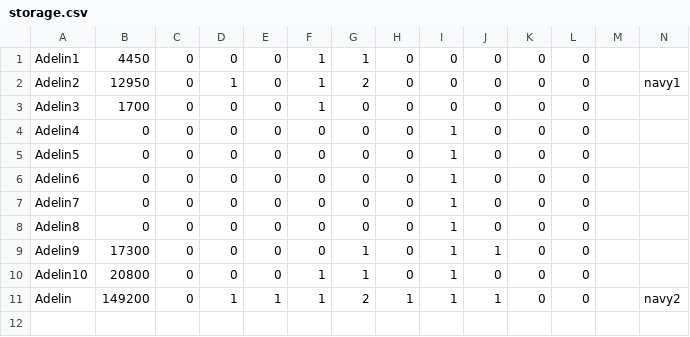
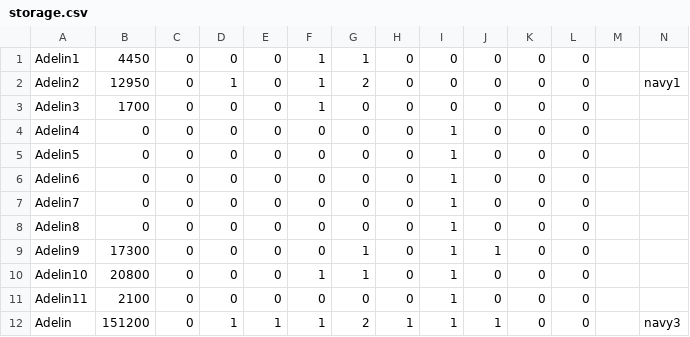
Before and after one commit to HojdaAdelin/GalaxyImpact, a CSV file: storage.csv, drawn as a sheet.

```diff
--- a/storage.csv
+++ b/storage.csv
@@ -10,2 +10,3 @@
 "Adelin10","20800","0","0","0","1","1","0","1","0","0","0","","","","",""
-"Adelin","149200","0","1","1","1","2","1","1","1","0","0","","navy2","","",""
+"Adelin11","2100","0","0","0","0","0","0","1","0","0","0","","","","",""
+"Adelin","151200","0","1","1","1","2","1","1","1","0","0","","navy3","","",""
```
Also changed, not shown: 4 other files.
